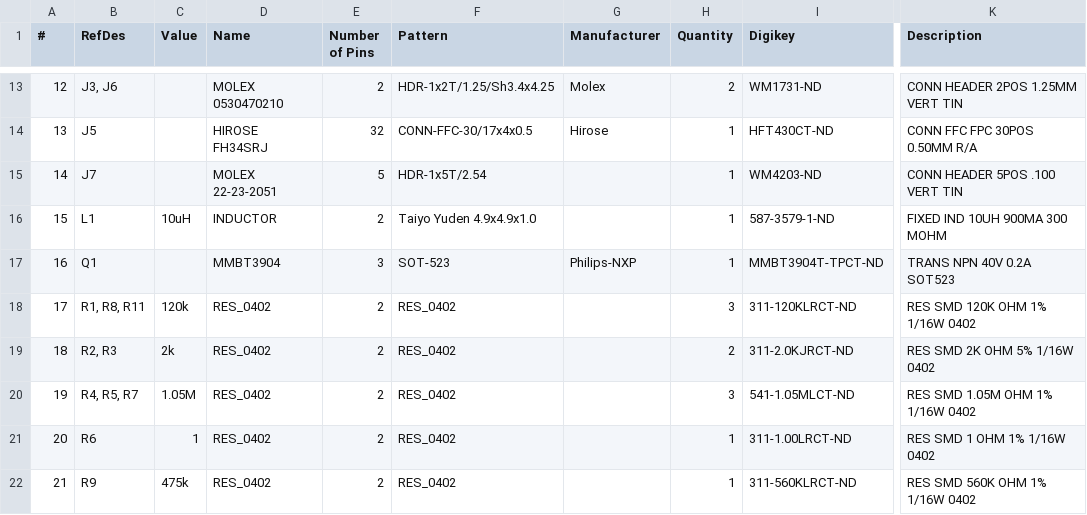
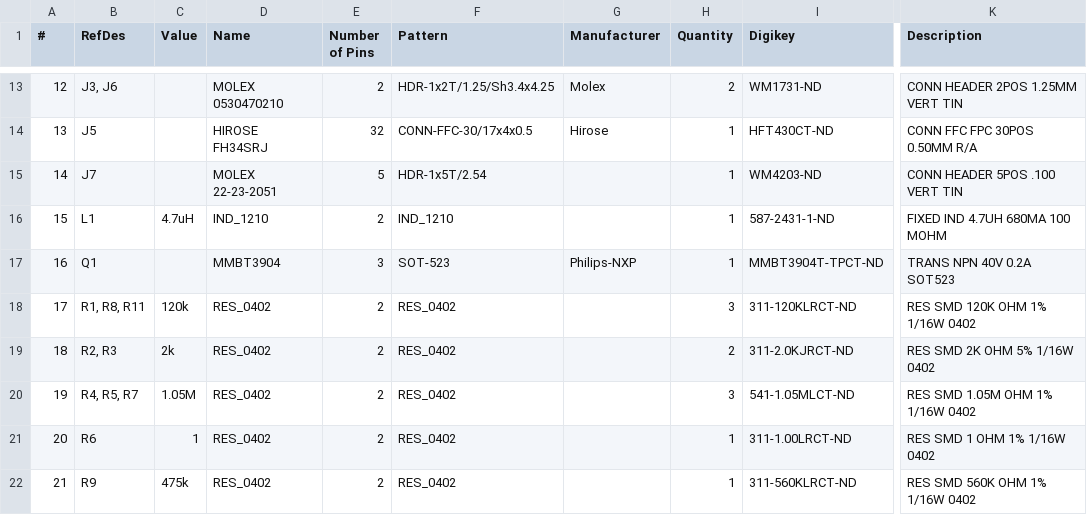
Before and after one commit to brian-silverman/yowatch, a CSV file: YoWatchPCB/YoWatchBOM.csv, drawn as a sheet; only a part is shown, gaps mark what is left out; the diff names each change by its address in the sheet, - before the commit and + after, or states it on an @@ line.

```diff
--- a/YoWatchPCB/YoWatchBOM.csv
+++ b/YoWatchPCB/YoWatchBOM.csv
-C16 (Value): 10uH
+C16 (Value): 4.7uH
-D16 (Name): INDUCTOR
+D16 (Name): IND_1210
-F16 (Pattern): Taiyo Yuden 4.9x4.9x1.0
+F16 (Pattern): IND_1210
-I16 (Digikey): 587-3579-1-ND
+I16 (Digikey): 587-2431-1-ND
-K16 (Description): FIXED IND 10UH 900MA 300 MOHM
+K16 (Description): FIXED IND 4.7UH 680MA 100 MOHM
```
Also changed, not shown: 16 other files.
